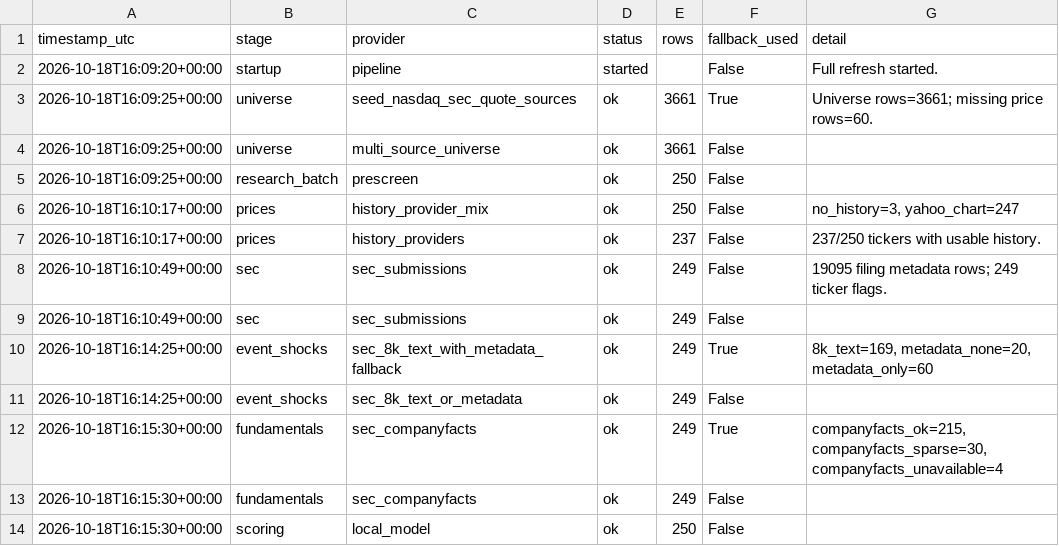
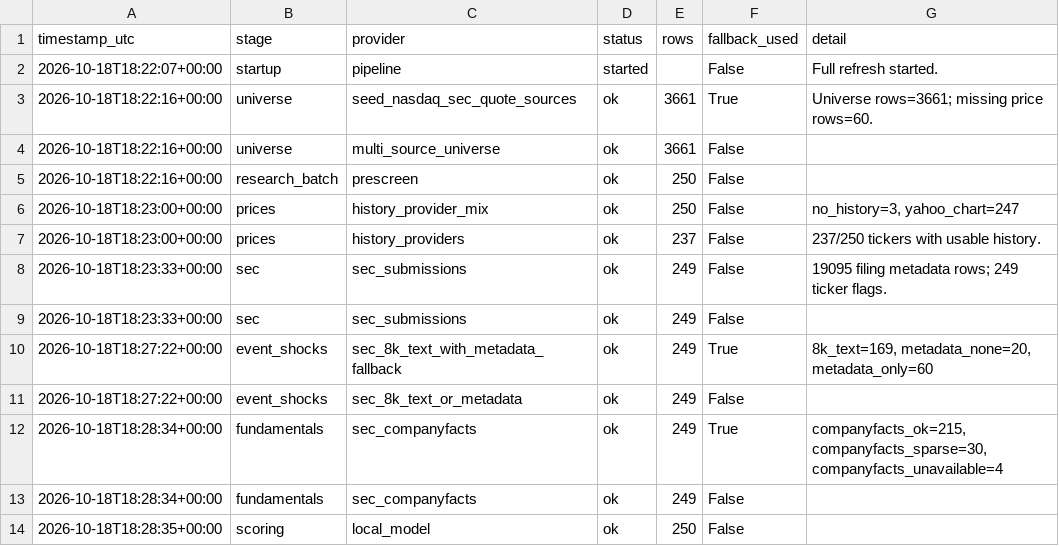
Before and after one commit to Kastnermj/mysterymachine, a CSV file: data/processed/source_status.csv, drawn as a sheet.

```diff
--- a/data/processed/source_status.csv
+++ b/data/processed/source_status.csv
@@ -1,14 +1,14 @@
 timestamp_utc,stage,provider,status,rows,fallback_used,detail
-2026-10-18T16:09:20+00:00,startup,pipeline,started,,False,Full refresh started.
-2026-10-18T16:09:25+00:00,universe,seed_nasdaq_sec_quote_sources,ok,3661,True,Universe rows=3661; missing price rows=60.
-2026-10-18T16:09:25+00:00,universe,multi_source_universe,ok,3661,False,
-2026-10-18T16:09:25+00:00,research_batch,prescreen,ok,250,False,
-2026-10-18T16:10:17+00:00,prices,history_provider_mix,ok,250,False,"no_history=3, yahoo_chart=247"
-2026-10-18T16:10:17+00:00,prices,history_providers,ok,237,False,237/250 tickers with usable history.
-2026-10-18T16:10:49+00:00,sec,sec_submissions,ok,249,False,19095 filing metadata rows; 249 ticker flags.
-2026-10-18T16:10:49+00:00,sec,sec_submissions,ok,249,False,
-2026-10-18T16:14:25+00:00,event_shocks,sec_8k_text_with_metadata_fallback,ok,249,True,"8k_text=169, metadata_none=20, metadata_only=60"
-2026-10-18T16:14:25+00:00,event_shocks,sec_8k_text_or_metadata,ok,249,False,
-2026-10-18T16:15:30+00:00,fundamentals,sec_companyfacts,ok,249,True,"companyfacts_ok=215, companyfacts_sparse=30, companyfacts_unavailable=4"
-2026-10-18T16:15:30+00:00,fundamentals,sec_companyfacts,ok,249,False,
-2026-10-18T16:15:30+00:00,scoring,local_model,ok,250,False,
+2026-10-18T18:22:07+00:00,startup,pipeline,started,,False,Full refresh started.
+2026-10-18T18:22:16+00:00,universe,seed_nasdaq_sec_quote_sources,ok,3661,True,Universe rows=3661; missing price rows=60.
+2026-10-18T18:22:16+00:00,universe,multi_source_universe,ok,3661,False,
+2026-10-18T18:22:16+00:00,research_batch,prescreen,ok,250,False,
+2026-10-18T18:23:00+00:00,prices,history_provider_mix,ok,250,False,"no_history=3, yahoo_chart=247"
+2026-10-18T18:23:00+00:00,prices,history_providers,ok,237,False,237/250 tickers with usable history.
+2026-10-18T18:23:33+00:00,sec,sec_submissions,ok,249,False,19095 filing metadata rows; 249 ticker flags.
+2026-10-18T18:23:33+00:00,sec,sec_submissions,ok,249,False,
+2026-10-18T18:27:22+00:00,event_shocks,sec_8k_text_with_metadata_fallback,ok,249,True,"8k_text=169, metadata_none=20, metadata_only=60"
+2026-10-18T18:27:22+00:00,event_shocks,sec_8k_text_or_metadata,ok,249,False,
+2026-10-18T18:28:34+00:00,fundamentals,sec_companyfacts,ok,249,True,"companyfacts_ok=215, companyfacts_sparse=30, companyfacts_unavailable=4"
+2026-10-18T18:28:34+00:00,fundamentals,sec_companyfacts,ok,249,False,
+2026-10-18T18:28:35+00:00,scoring,local_model,ok,250,False,
```
Also changed, not shown: data/processed/price_history_features.csv, data/processed/research_batch.csv, 5 other files.
